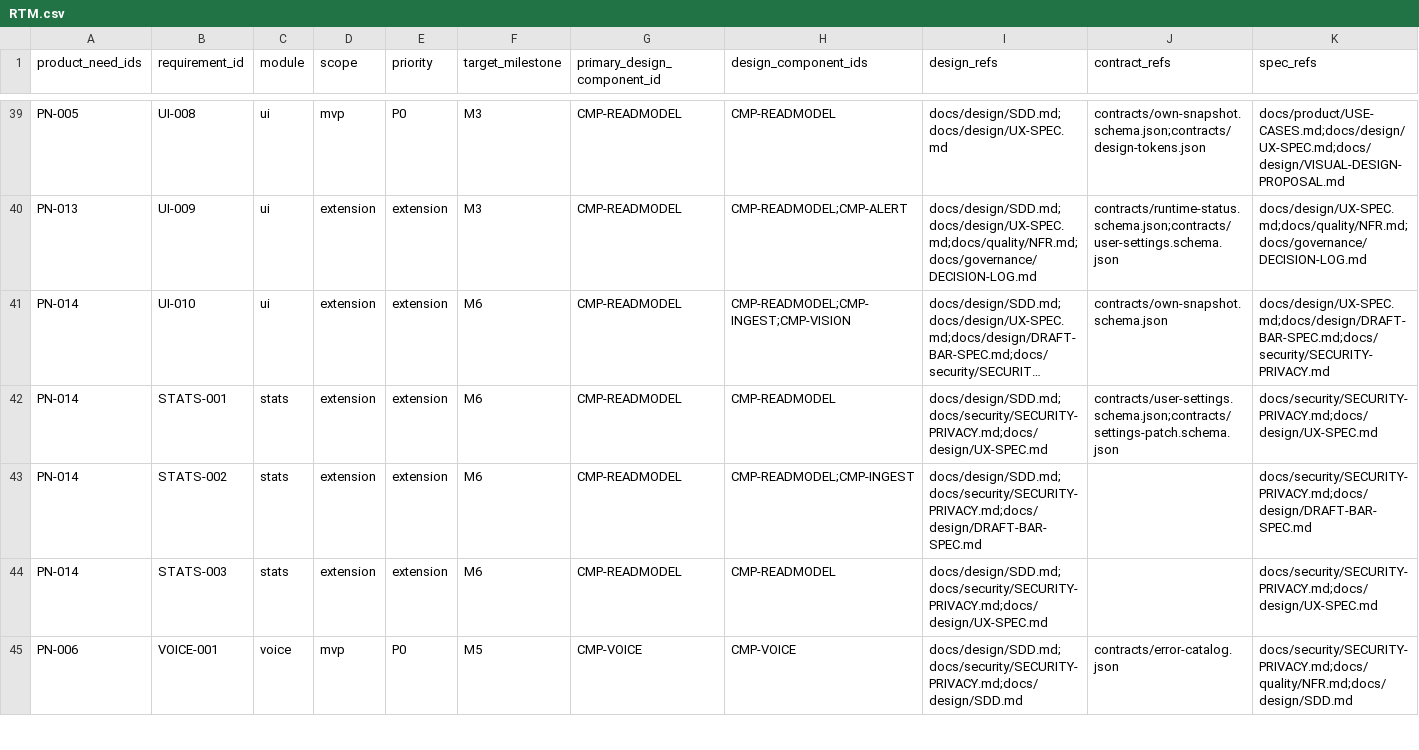
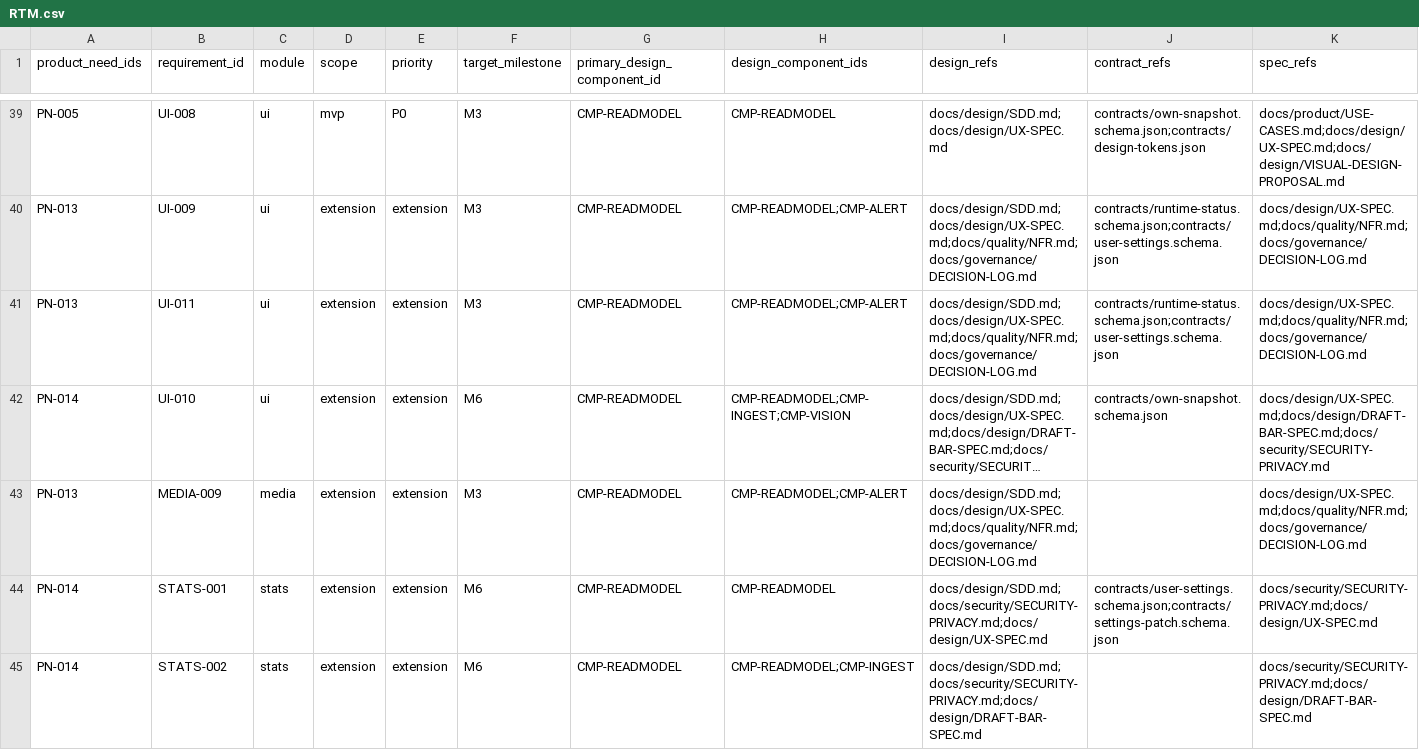
Before and after one commit to Freshair129/kohbor, a CSV file: docs/requirements/RTM.csv, drawn as a sheet; only a part is shown, gaps mark what is left out; the shorter side is filled out with more unchanged rows; long unchanged cells end in …; rows hold the shown columns only; the diff names each change by its address in the sheet, - before the commit and + after, or states it on an @@ line.

```diff
--- a/docs/requirements/RTM.csv
+++ b/docs/requirements/RTM.csv
+row 41: PN-013 | UI-011 | ui | extension | extension | M3 | CMP-READMODEL | CMP-READMODEL;CMP-ALERT | docs/design/SDD.md;docs/design/UX-SPEC.md;docs/quality/NFR.md;docs/governance/DECISION-LOG.md | contracts/runtime-status.schema.json;contracts/user-settings.schema.json | docs/design/UX-SPEC.md;docs/quality/NFR.md;docs/governance/DECISION-LOG.md
+row 43: PN-013 | MEDIA-009 | media | extension | extension | M3 | CMP-READMODEL | CMP-READMODEL;CMP-ALERT | docs/design/SDD.md;docs/design/UX-SPEC.md;docs/quality/NFR.md;docs/governance/DECISION-LOG.md |  | docs/design/UX-SPEC.md;docs/quality/NFR.md;docs/governance/DECISION-LOG.md
```
Also changed, not shown: 15 other files.
